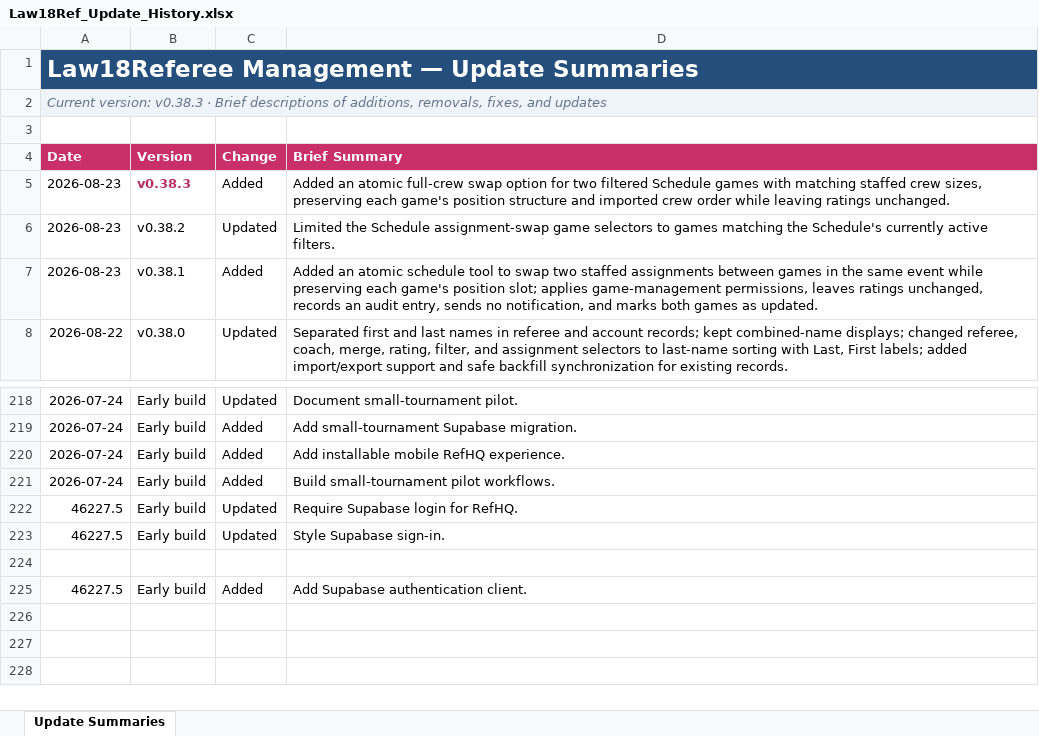
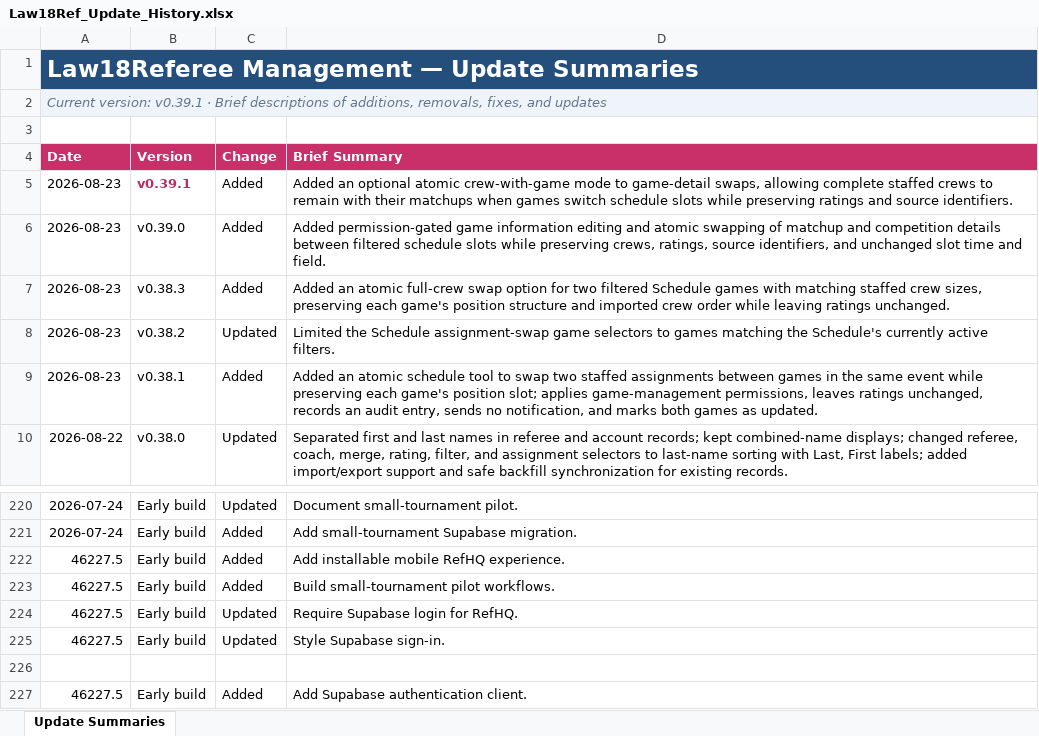
Before and after one commit to falker1991/RefHQ, an Excel workbook: docs/Law18Ref_Update_History.xlsx, sheet Update Summaries, drawn as a sheet; only a part is shown, gaps mark what is left out; values as stored, in another font and other column widths than the file's, no borders; conditional formats and table styles not drawn; addresses are those after the commit; the diff names each change by its address in the sheet, - before the commit and + after, or states it on an @@ line.

```diff
--- a/docs/Law18Ref_Update_History.xlsx (sheet Update Summaries)
+++ b/docs/Law18Ref_Update_History.xlsx (sheet Update Summaries)
-A2 (Date): Current version: v0.38.3 · Brief…
+A2 (Date): Current version: v0.39.1 · Brief…
+row 5: 2026-08-23 | v0.39.1 | Added | Added an optional atomic crew-with-game mode to game-detail swaps, allowing complete staffed crews to remain with their matchups when games switch schedule slots while preserving ratings and source identifiers.
+row 6: 2026-08-23 | v0.39.0 | Added | Added permission-gated game information editing and atomic swapping of matchup and competition details between filtered schedule slots while preserving crews, ratings, source identifiers, and unchanged slot time and field.
@@ B7 bold: on → off, text colour: #B82E63 → black @@
-A222:A223 (Date): 2026-07-24
+A222:A223 (Date): 46227.5
```
Also changed, not shown: 11 other files.
